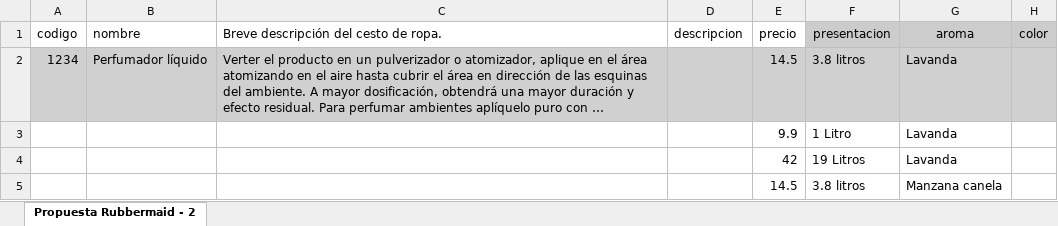
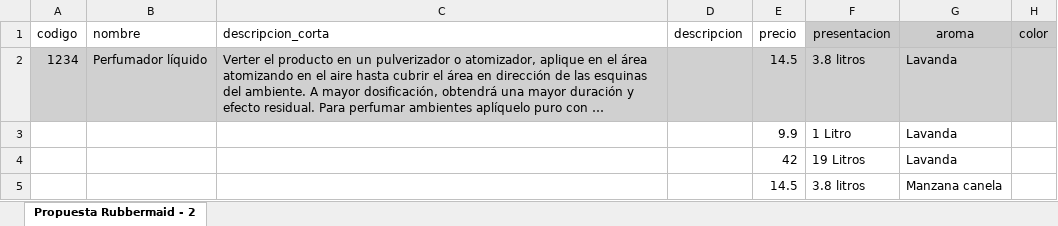
Before and after one commit to PLAY-Group-Latam/daryza-core, an Excel workbook: public/template_productos.xlsx, sheet Propuesta Rubbermaid - 2, drawn as a sheet; only a part is shown; long unchanged cells end in …; values as stored, in another font and other column widths than the file's, no borders; charts and pictures not drawn; the diff names each change by its address in the sheet, - before the commit and + after, or states it on an @@ line.

```diff
--- a/public/template_productos.xlsx (sheet Propuesta Rubbermaid - 2)
+++ b/public/template_productos.xlsx (sheet Propuesta Rubbermaid - 2)
-C1: Breve descripción del cesto de ropa.
+C1: descripcion_corta
```
Also changed, not shown: 2 other files.
